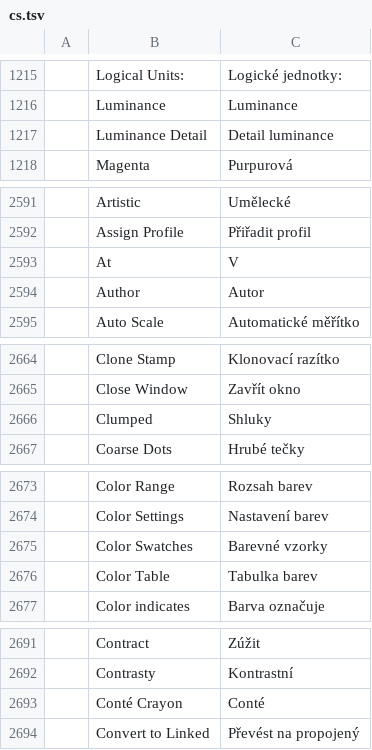
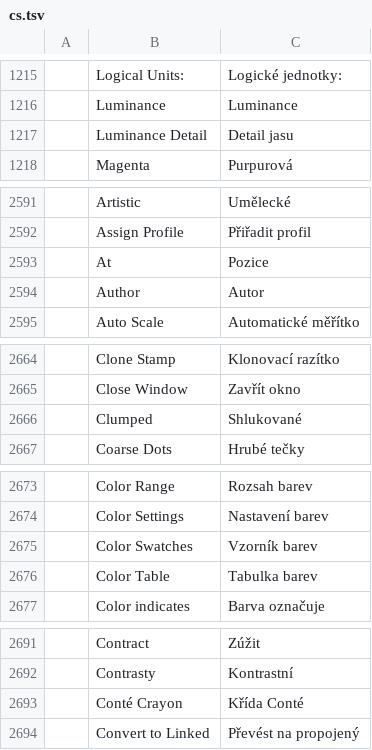
Before and after one commit to GabryelTenorio/photocraft, a TSV file: crates/ui-egui/src/i18n/cs.tsv, drawn as a sheet; only a part is shown, gaps mark what is left out; the diff covers the shown part only; the diff names each change by its address in the sheet, - before the commit and + after, or states it on an @@ line.

```diff
--- a/crates/ui-egui/src/i18n/cs.tsv
+++ b/crates/ui-egui/src/i18n/cs.tsv
-C1217: Detail luminance
+C1217: Detail jasu
-C2593: V
+C2593: Pozice
-C2666: Shluky
+C2666: Shlukované
-C2675: Barevné vzorky
+C2675: Vzorník barev
-C2693: Conté
+C2693: Křída Conté
```
Also changed, not shown: 15 edited cells elsewhere in this file.
